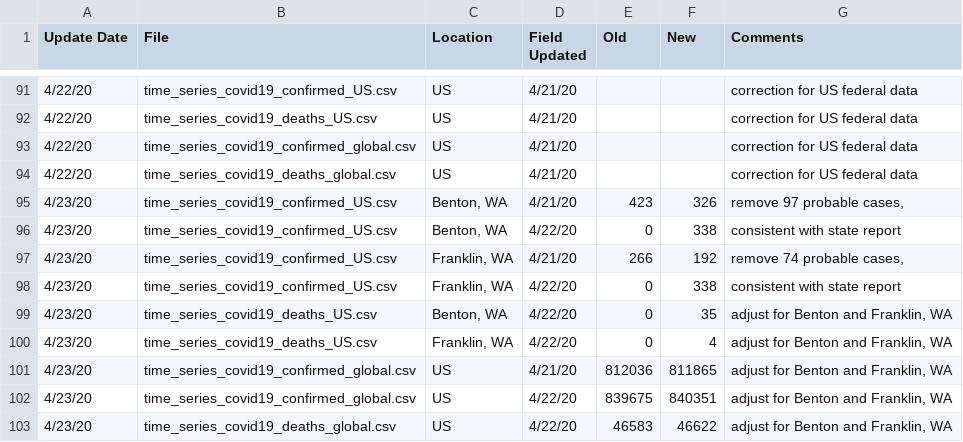
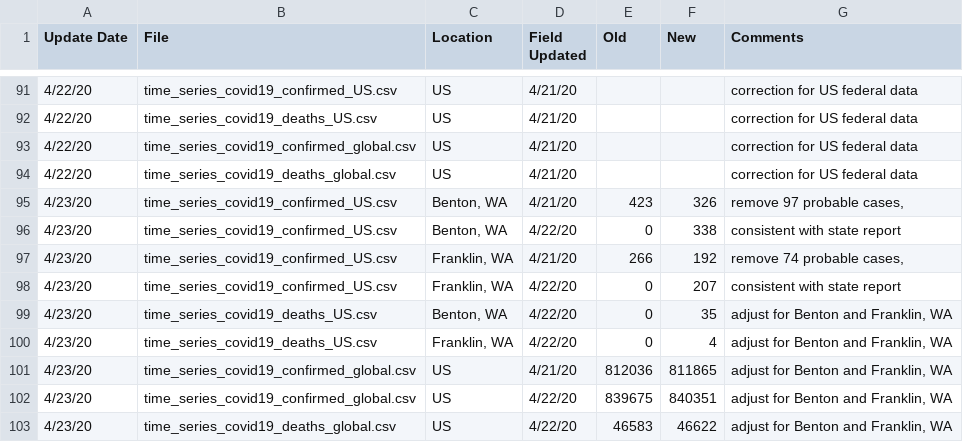
Before and after one commit to stfurkan/pancovid19, a CSV file: python/datasets/Errata.csv, drawn as a sheet; only a part is shown, gaps mark what is left out.

```diff
--- a/python/datasets/Errata.csv
+++ b/python/datasets/Errata.csv
@@ -97,3 +97,3 @@
 4/23/20,time_series_covid19_confirmed_US.csv,"Franklin, WA",4/21/20,266,192,"remove 74 probable cases,"
-4/23/20,time_series_covid19_confirmed_US.csv,"Franklin, WA",4/22/20,0,338,consistent with state report
+4/23/20,time_series_covid19_confirmed_US.csv,"Franklin, WA",4/22/20,0,207,consistent with state report
 4/23/20,time_series_covid19_deaths_US.csv,"Benton, WA",4/22/20,0,35,"adjust for Benton and Franklin, WA"
```
Also changed, not shown: python/datasets/time_series_covid19_confirmed_global.csv, python/datasets/time_series_covid19_deaths_global.csv, 15 other files.
